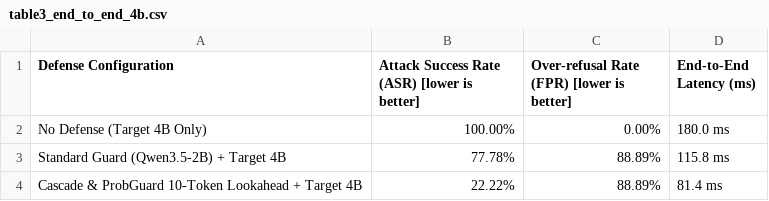
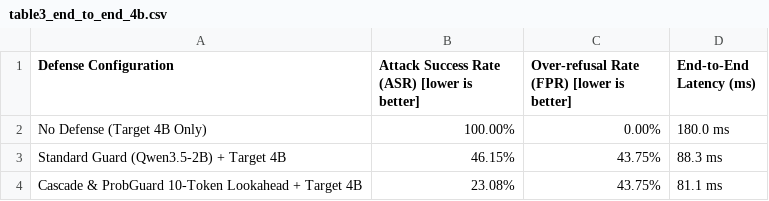
Before and after one commit to EsperCS/RMIT-HACKATHON-2026, a CSV file: results/table3_end_to_end_4b.csv, drawn as a sheet.

```diff
--- a/results/table3_end_to_end_4b.csv
+++ b/results/table3_end_to_end_4b.csv
@@ -2,3 +2,3 @@ Defense Configuration,Attack Success Rate (ASR) [lower is better],Over-refusal R
 No Defense (Target 4B Only),100.00%,0.00%,180.0 ms
-Standard Guard (Qwen3.5-2B) + Target 4B,77.78%,88.89%,115.8 ms
-Cascade & ProbGuard 10-Token Lookahead + Target 4B,22.22%,88.89%,81.4 ms
+Standard Guard (Qwen3.5-2B) + Target 4B,46.15%,43.75%,88.3 ms
+Cascade & ProbGuard 10-Token Lookahead + Target 4B,23.08%,43.75%,81.1 ms
```
Also changed, not shown: results/table0_poison_filtering.csv, results/table1_method_comparison.csv, 9 other files.
